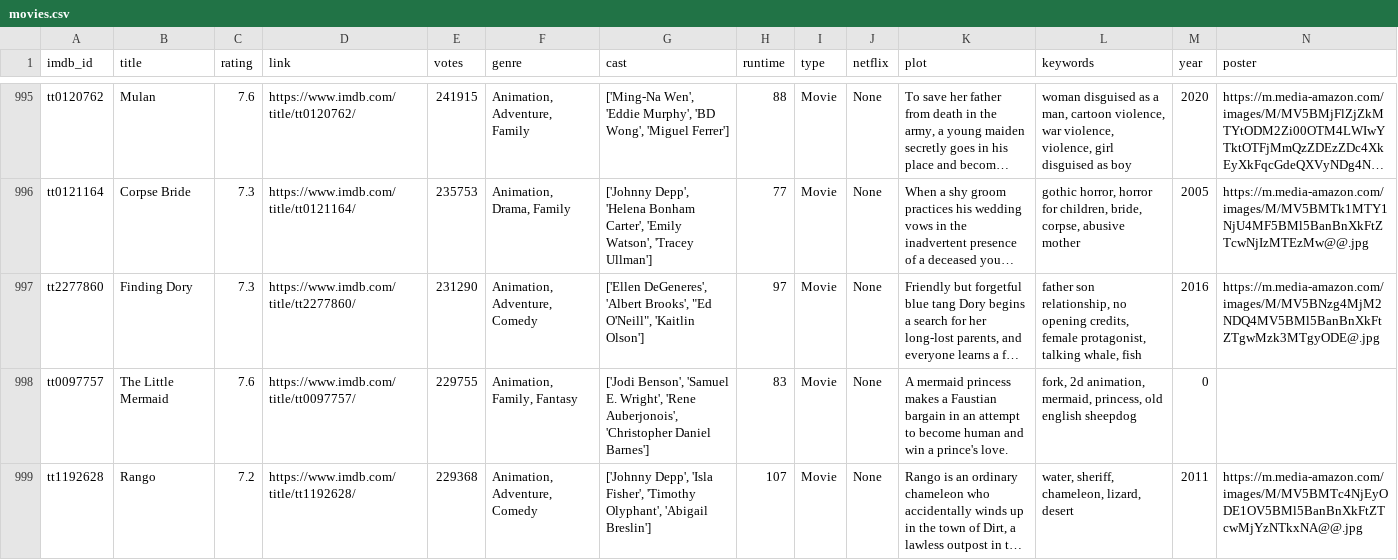
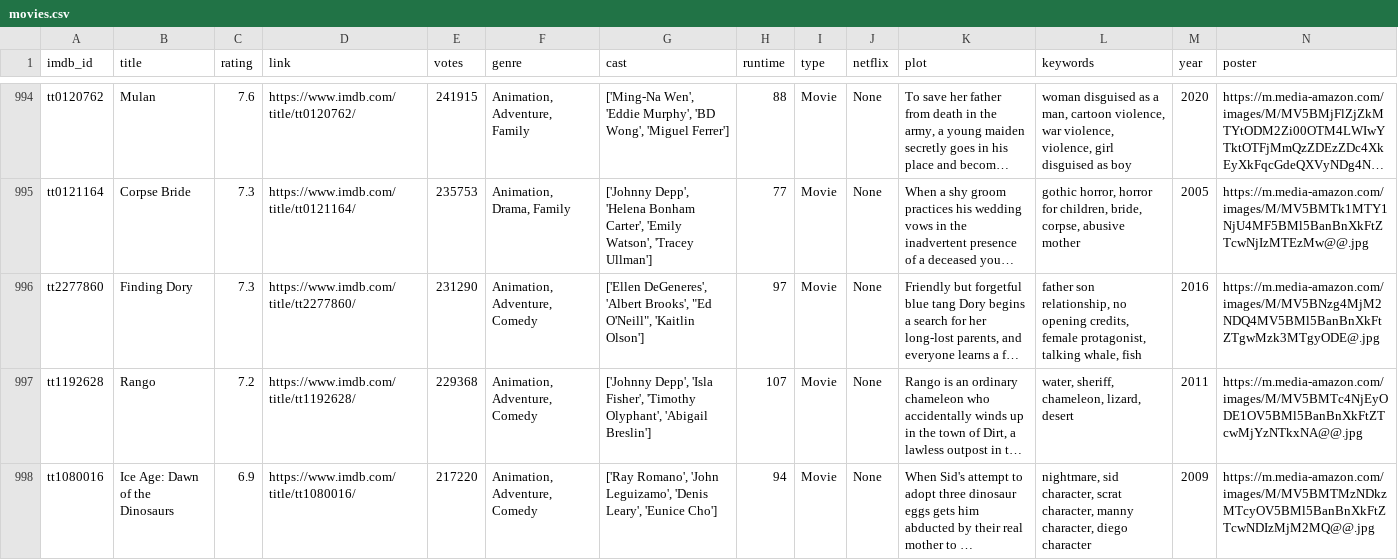
Before and after one commit to jackshendrikov/movie-finder, a CSV file: movies.csv, drawn as a sheet; only a part is shown, gaps mark what is left out; the shorter side is filled out with more unchanged rows; long unchanged cells end in …; rows hold the shown columns only; the diff covers the shown part only; the diff names each change by its address in the sheet, - before the commit and + after, or states it on an @@ line.

Commit message:
Added movies to DB

```diff
--- a/movies.csv
+++ b/movies.csv
-row 998: tt0097757 | The Little Mermaid | 7.6 | https://www.imdb.com/title/tt0097757/ | 229755 | Animation, Family, Fantasy | ['Jodi Benson', 'Samuel E. Wright', 'Rene Auberjonois', 'Christopher Daniel Barnes'] | 83 | Movie | None | A mermaid princess makes a Faustian bargain in an attempt to become human and win a prince's love. | fork, 2d animation, mermaid, princess, old english sheepdog | 0
```
Also changed, not shown: 2 removed rows elsewhere in this file, 11 other files.
